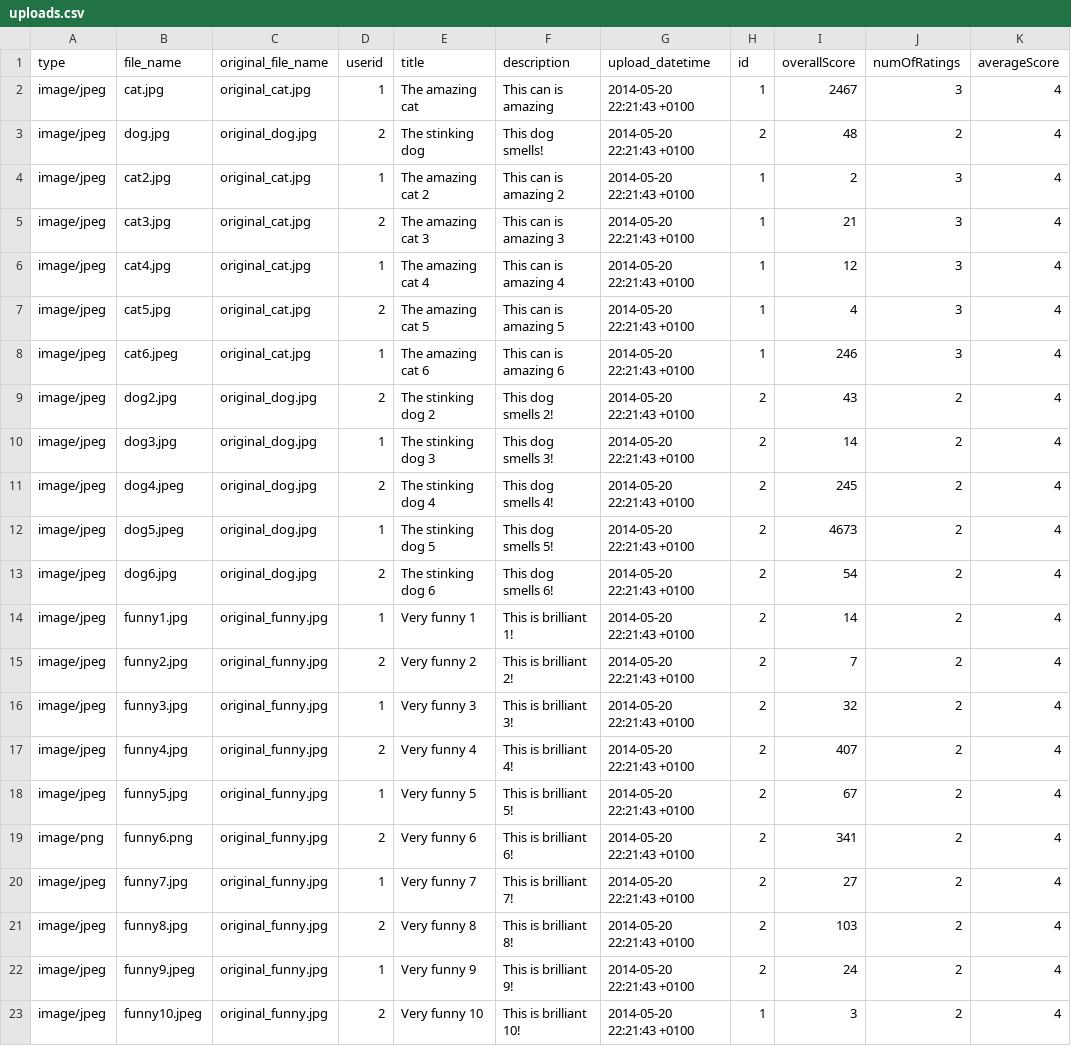
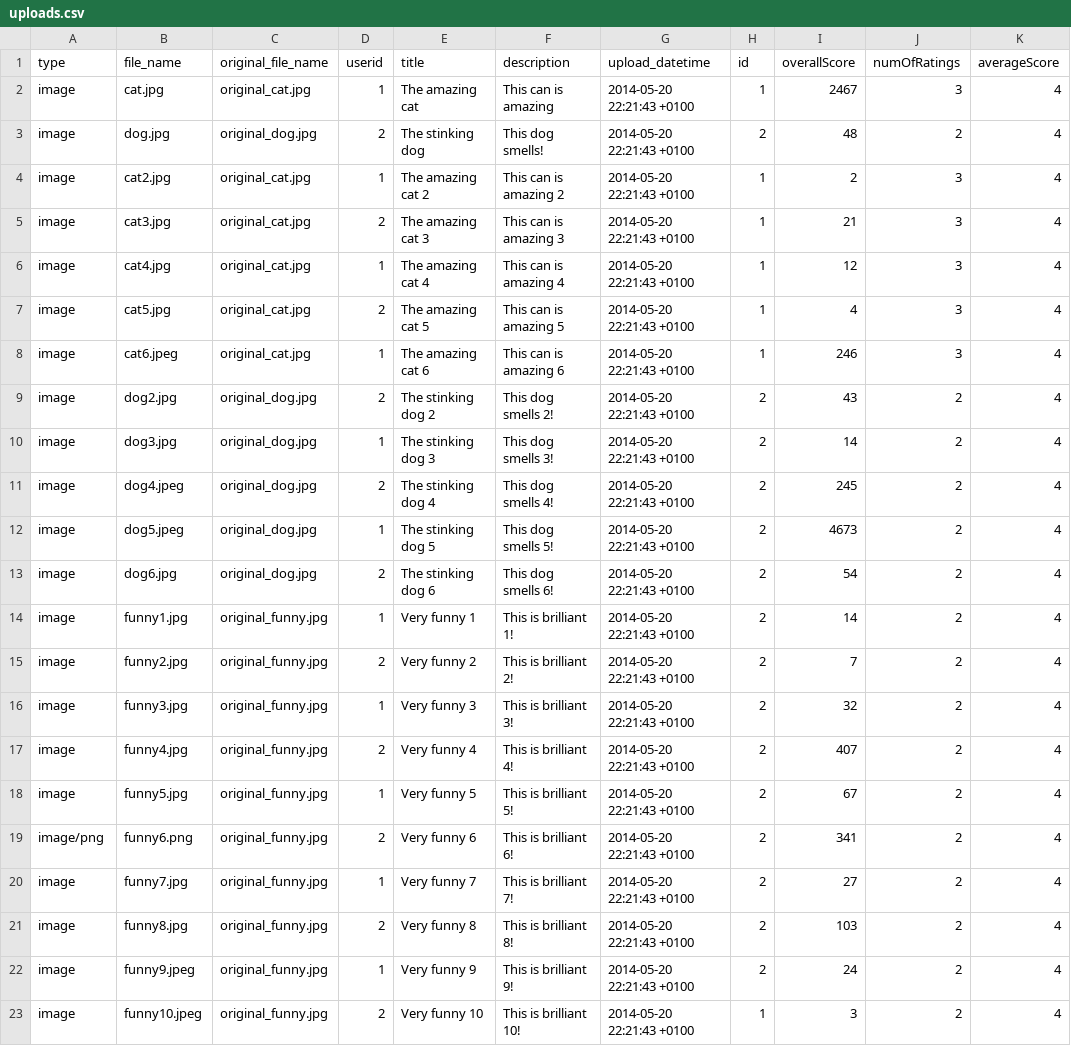
Before and after one commit to davet1985/social-challenges, a CSV file: api/db/local/uploads.csv, drawn as a sheet.

Commit message:
added video uploads

```diff
--- a/api/db/local/uploads.csv
+++ b/api/db/local/uploads.csv
@@ -1,23 +1,23 @@
 type,file_name,original_file_name,userid,title,description,upload_datetime,id,overallScore,numOfRatings,averageScore
-image/jpeg,cat.jpg,original_cat.jpg,1,The amazing cat,This can is amazing,2014-05-20 22:21:43 +0100,1,2467,3,4
-image/jpeg,dog.jpg,original_dog.jpg,2,The stinking dog,This dog smells!,2014-05-20 22:21:43 +0100,2,48,2,4
-image/jpeg,cat2.jpg,original_cat.jpg,1,The amazing cat 2,This can is amazing 2,2014-05-20 22:21:43 +0100,1,2,3,4
-image/jpeg,cat3.jpg,original_cat.jpg,2,The amazing cat 3,This can is amazing 3,2014-05-20 22:21:43 +0100,1,21,3,4
-image/jpeg,cat4.jpg,original_cat.jpg,1,The amazing cat 4,This can is amazing 4,2014-05-20 22:21:43 +0100,1,12,3,4
-image/jpeg,cat5.jpg,original_cat.jpg,2,The amazing cat 5,This can is amazing 5,2014-05-20 22:21:43 +0100,1,4,3,4
-image/jpeg,cat6.jpeg,original_cat.jpg,1,The amazing cat 6,This can is amazing 6,2014-05-20 22:21:43 +0100,1,246,3,4
-image/jpeg,dog2.jpg,original_dog.jpg,2,The stinking dog 2,This dog smells 2!,2014-05-20 22:21:43 +0100,2,43,2,4
-image/jpeg,dog3.jpg,original_dog.jpg,1,The stinking dog 3,This dog smells 3!,2014-05-20 22:21:43 +0100,2,14,2,4
-image/jpeg,dog4.jpeg,original_dog.jpg,2,The stinking dog 4,This dog smells 4!,2014-05-20 22:21:43 +0100,2,245,2,4
-image/jpeg,dog5.jpeg,original_dog.jpg,1,The stinking dog 5,This dog smells 5!,2014-05-20 22:21:43 +0100,2,4673,2,4
-image/jpeg,dog6.jpg,original_dog.jpg,2,The stinking dog 6,This dog smells 6!,2014-05-20 22:21:43 +0100,2,54,2,4
-image/jpeg,funny1.jpg,original_funny.jpg,1,Very funny 1,This is brilliant 1!,2014-05-20 22:21:43 +0100,2,14,2,4
-image/jpeg,funny2.jpg,original_funny.jpg,2,Very funny 2,This is brilliant 2!,2014-05-20 22:21:43 +0100,2,7,2,4
-image/jpeg,funny3.jpg,original_funny.jpg,1,Very funny 3,This is brilliant 3!,2014-05-20 22:21:43 +0100,2,32,2,4
-image/jpeg,funny4.jpg,original_funny.jpg,2,Very funny 4,This is brilliant 4!,2014-05-20 22:21:43 +0100,2,407,2,4
-image/jpeg,funny5.jpg,original_funny.jpg,1,Very funny 5,This is brilliant 5!,2014-05-20 22:21:43 +0100,2,67,2,4
+image,cat.jpg,original_cat.jpg,1,The amazing cat,This can is amazing,2014-05-20 22:21:43 +0100,1,2467,3,4
+image,dog.jpg,original_dog.jpg,2,The stinking dog,This dog smells!,2014-05-20 22:21:43 +0100,2,48,2,4
+image,cat2.jpg,original_cat.jpg,1,The amazing cat 2,This can is amazing 2,2014-05-20 22:21:43 +0100,1,2,3,4
+image,cat3.jpg,original_cat.jpg,2,The amazing cat 3,This can is amazing 3,2014-05-20 22:21:43 +0100,1,21,3,4
+image,cat4.jpg,original_cat.jpg,1,The amazing cat 4,This can is amazing 4,2014-05-20 22:21:43 +0100,1,12,3,4
+image,cat5.jpg,original_cat.jpg,2,The amazing cat 5,This can is amazing 5,2014-05-20 22:21:43 +0100,1,4,3,4
+image,cat6.jpeg,original_cat.jpg,1,The amazing cat 6,This can is amazing 6,2014-05-20 22:21:43 +0100,1,246,3,4
+image,dog2.jpg,original_dog.jpg,2,The stinking dog 2,This dog smells 2!,2014-05-20 22:21:43 +0100,2,43,2,4
+image,dog3.jpg,original_dog.jpg,1,The stinking dog 3,This dog smells 3!,2014-05-20 22:21:43 +0100,2,14,2,4
+image,dog4.jpeg,original_dog.jpg,2,The stinking dog 4,This dog smells 4!,2014-05-20 22:21:43 +0100,2,245,2,4
+image,dog5.jpeg,original_dog.jpg,1,The stinking dog 5,This dog smells 5!,2014-05-20 22:21:43 +0100,2,4673,2,4
+image,dog6.jpg,original_dog.jpg,2,The stinking dog 6,This dog smells 6!,2014-05-20 22:21:43 +0100,2,54,2,4
+image,funny1.jpg,original_funny.jpg,1,Very funny 1,This is brilliant 1!,2014-05-20 22:21:43 +0100,2,14,2,4
+image,funny2.jpg,original_funny.jpg,2,Very funny 2,This is brilliant 2!,2014-05-20 22:21:43 +0100,2,7,2,4
+image,funny3.jpg,original_funny.jpg,1,Very funny 3,This is brilliant 3!,2014-05-20 22:21:43 +0100,2,32,2,4
+image,funny4.jpg,original_funny.jpg,2,Very funny 4,This is brilliant 4!,2014-05-20 22:21:43 +0100,2,407,2,4
+image,funny5.jpg,original_funny.jpg,1,Very funny 5,This is brilliant 5!,2014-05-20 22:21:43 +0100,2,67,2,4
 image/png,funny6.png,original_funny.jpg,2,Very funny 6,This is brilliant 6!,2014-05-20 22:21:43 +0100,2,341,2,4
-image/jpeg,funny7.jpg,original_funny.jpg,1,Very funny 7,This is brilliant 7!,2014-05-20 22:21:43 +0100,2,27,2,4
-image/jpeg,funny8.jpg,original_funny.jpg,2,Very funny 8,This is brilliant 8!,2014-05-20 22:21:43 +0100,2,103,2,4
-image/jpeg,funny9.jpeg,original_funny.jpg,1,Very funny 9,This is brilliant 9!,2014-05-20 22:21:43 +0100,2,24,2,4
-image/jpeg,funny10.jpeg,original_funny.jpg,2,Very funny 10,This is brilliant 10!,2014-05-20 22:21:43 +0100,1,3,2,4
+image,funny7.jpg,original_funny.jpg,1,Very funny 7,This is brilliant 7!,2014-05-20 22:21:43 +0100,2,27,2,4
+image,funny8.jpg,original_funny.jpg,2,Very funny 8,This is brilliant 8!,2014-05-20 22:21:43 +0100,2,103,2,4
+image,funny9.jpeg,original_funny.jpg,1,Very funny 9,This is brilliant 9!,2014-05-20 22:21:43 +0100,2,24,2,4
+image,funny10.jpeg,original_funny.jpg,2,Very funny 10,This is brilliant 10!,2014-05-20 22:21:43 +0100,1,3,2,4
```
Also changed, not shown: 9 other files.
